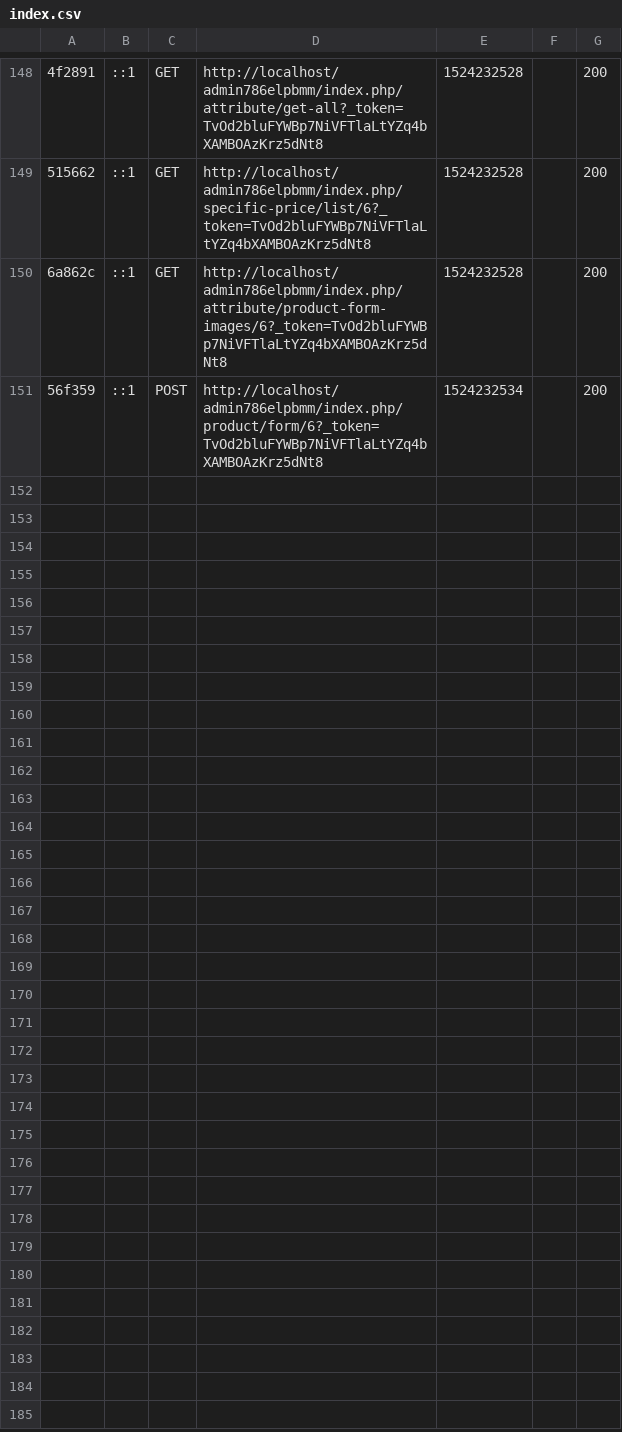
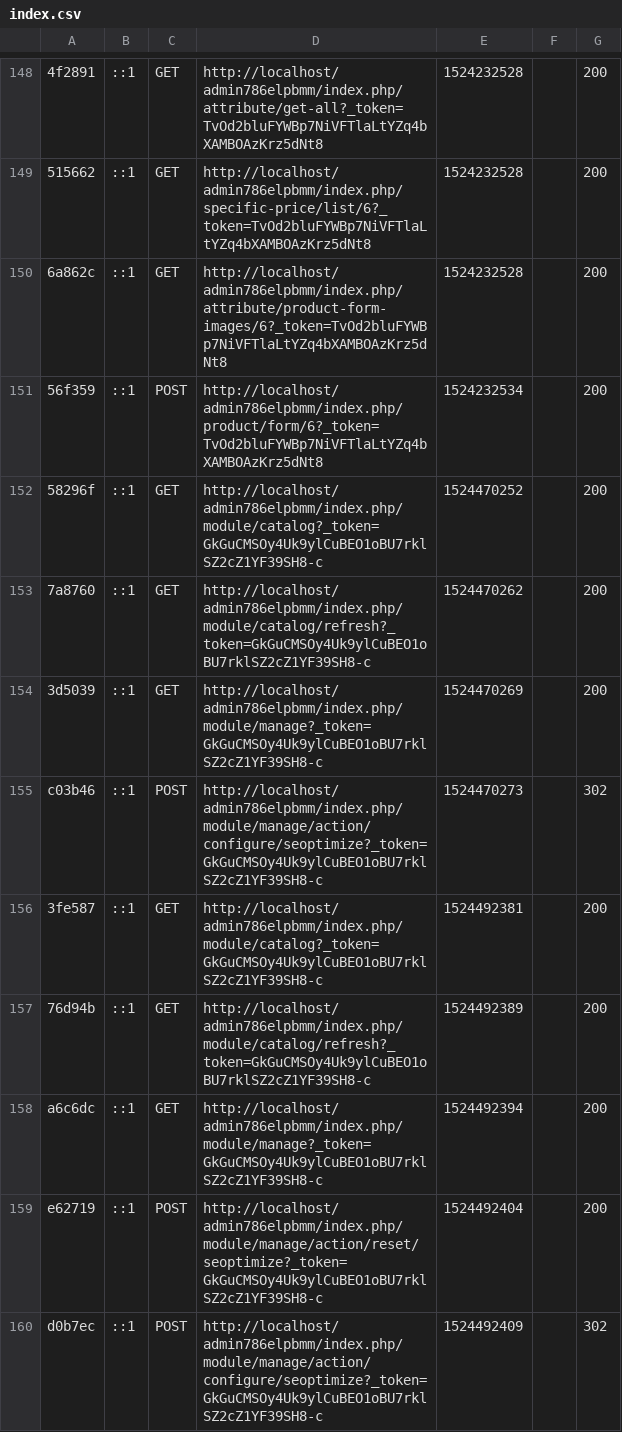
Before and after one commit to Erdboden/PrestaShopTest, a CSV file: app/cache/dev/profiler/index.csv, drawn as a sheet; only a part is shown, gaps mark what is left out; the diff names each change by its address in the sheet, - before the commit and + after, or states it on an @@ line.

```diff
--- a/app/cache/dev/profiler/index.csv
+++ b/app/cache/dev/profiler/index.csv
+row 152: 58296f | ::1 | GET | http://localhost/admin786elpbmm/index.php/module/catalog?_token=GkGuCMSOy4Uk9ylCuBEO1oBU7rklSZ2cZ1YF39SH8-c | 1524470252 |  | 200
+row 153: 7a8760 | ::1 | GET | http://localhost/admin786elpbmm/index.php/module/catalog/refresh?_token=GkGuCMSOy4Uk9ylCuBEO1oBU7rklSZ2cZ1YF39SH8-c | 1524470262 |  | 200
+row 154: 3d5039 | ::1 | GET | http://localhost/admin786elpbmm/index.php/module/manage?_token=GkGuCMSOy4Uk9ylCuBEO1oBU7rklSZ2cZ1YF39SH8-c | 1524470269 |  | 200
+row 155: c03b46 | ::1 | POST | http://localhost/admin786elpbmm/index.php/module/manage/action/configure/seoptimize?_token=GkGuCMSOy4Uk9ylCuBEO1oBU7rklSZ2cZ1YF39SH8-c | 1524470273 |  | 302
+row 156: 3fe587 | ::1 | GET | http://localhost/admin786elpbmm/index.php/module/catalog?_token=GkGuCMSOy4Uk9ylCuBEO1oBU7rklSZ2cZ1YF39SH8-c | 1524492381 |  | 200
+row 157: 76d94b | ::1 | GET | http://localhost/admin786elpbmm/index.php/module/catalog/refresh?_token=GkGuCMSOy4Uk9ylCuBEO1oBU7rklSZ2cZ1YF39SH8-c | 1524492389 |  | 200
+row 158: a6c6dc | ::1 | GET | http://localhost/admin786elpbmm/index.php/module/manage?_token=GkGuCMSOy4Uk9ylCuBEO1oBU7rklSZ2cZ1YF39SH8-c | 1524492394 |  | 200
+row 159: e62719 | ::1 | POST | http://localhost/admin786elpbmm/index.php/module/manage/action/reset/seoptimize?_token=GkGuCMSOy4Uk9ylCuBEO1oBU7rklSZ2cZ1YF39SH8-c | 1524492404 |  | 200
+row 160: d0b7ec | ::1 | POST | http://localhost/admin786elpbmm/index.php/module/manage/action/configure/seoptimize?_token=GkGuCMSOy4Uk9ylCuBEO1oBU7rklSZ2cZ1YF39SH8-c | 1524492409 |  | 302
```
Also changed, not shown: 28 other files.
